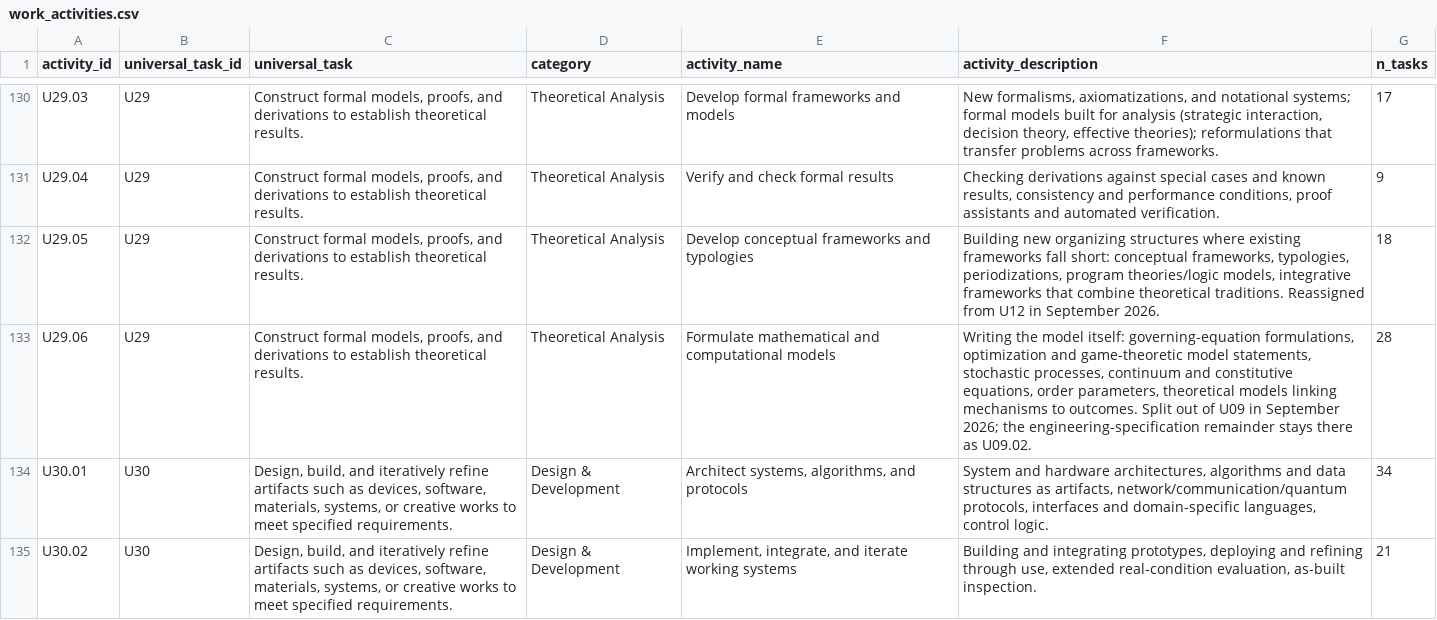
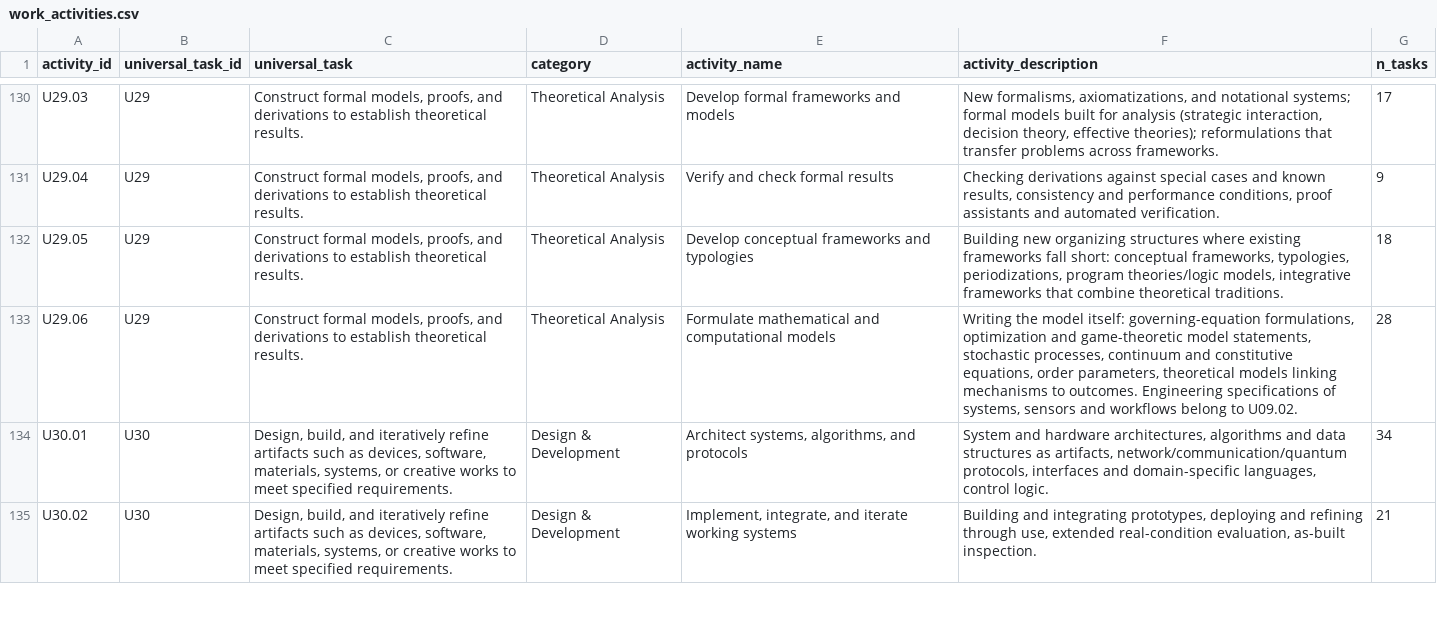
Before and after one commit to lukasalthoff/scinet, a CSV file: data/work_activities.csv, drawn as a sheet; only a part is shown, gaps mark what is left out.

```diff
--- a/data/work_activities.csv
+++ b/data/work_activities.csv
@@ -131,4 +131,4 @@ U29.03,U29,"Construct formal models, proofs, and derivations to establish theore
 U29.04,U29,"Construct formal models, proofs, and derivations to establish theoretical results.",Theoretical Analysis,Verify and check formal results,"Checking derivations against special cases and known results, consistency and performance conditions, proof assistants and automated verification.",9
-U29.05,U29,"Construct formal models, proofs, and derivations to establish theoretical results.",Theoretical Analysis,Develop conceptual frameworks and typologies,"Building new organizing structures where existing frameworks fall short: conceptual frameworks, typologies, periodizations, program theories/logic models, integrative frameworks that combine theoretical traditions. Reassigned from U12 in September 2026.",18
-U29.06,U29,"Construct formal models, proofs, and derivations to establish theoretical results.",Theoretical Analysis,Formulate mathematical and computational models,"Writing the model itself: governing-equation formulations, optimization and game-theoretic model statements, stochastic processes, continuum and constitutive equations, order parameters, theoretical models linking mechanisms to outcomes. Split out of U09 in September 2026; the engineering-specification remainder stays there as U09.02.",28
+U29.05,U29,"Construct formal models, proofs, and derivations to establish theoretical results.",Theoretical Analysis,Develop conceptual frameworks and typologies,"Building new organizing structures where existing frameworks fall short: conceptual frameworks, typologies, periodizations, program theories/logic models, integrative frameworks that combine theoretical traditions.",18
+U29.06,U29,"Construct formal models, proofs, and derivations to establish theoretical results.",Theoretical Analysis,Formulate mathematical and computational models,"Writing the model itself: governing-equation formulations, optimization and game-theoretic model statements, stochastic processes, continuum and constitutive equations, order parameters, theoretical models linking mechanisms to outcomes. Engineering specifications of systems, sensors and workflows belong to U09.02.",28
 U30.01,U30,"Design, build, and iteratively refine artifacts such as devices, software, materials, systems, or creative works to meet specified requirements.",Design & Development,"Architect systems, algorithms, and protocols","System and hardware architectures, algorithms and data structures as artifacts, network/communication/quantum protocols, interfaces and domain-specific languages, control logic.",34
```
Also changed, not shown: 23 other files.
